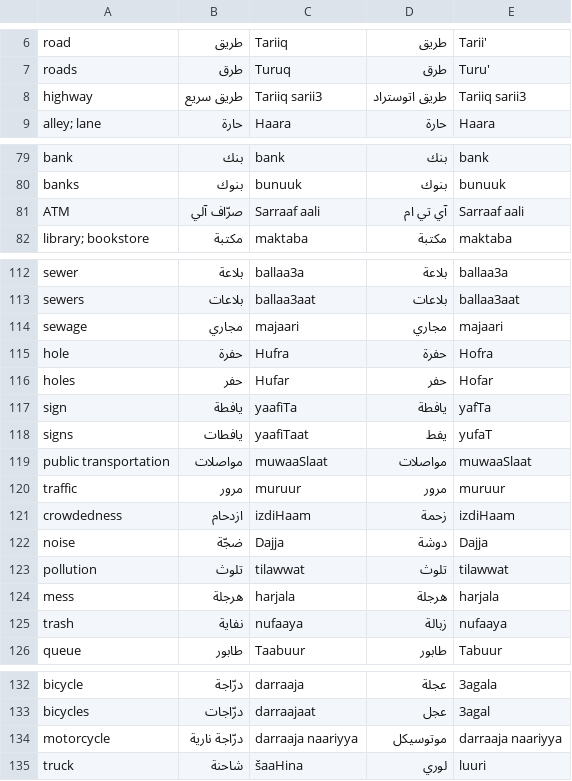
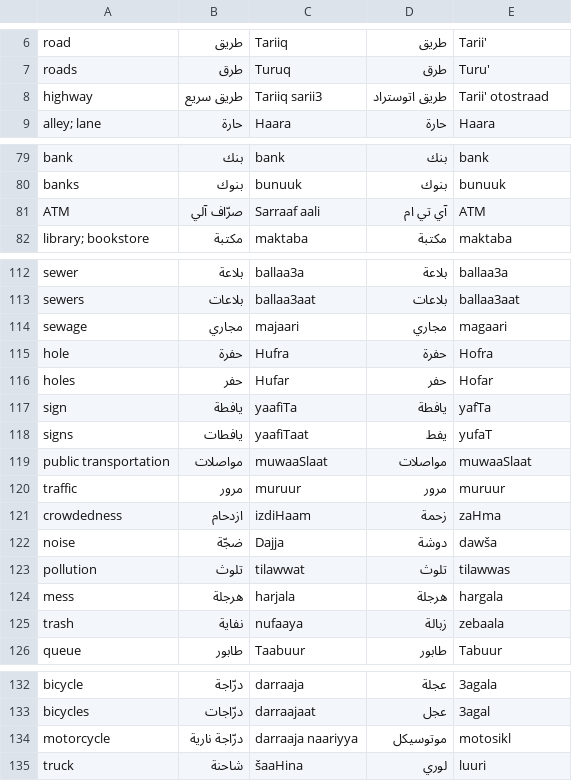
Before and after one commit to selmetwa/egyptian-arabic-vocab, a CSV file: csv/city_and_transportation.csv, drawn as a sheet; only a part is shown, gaps mark what is left out.

```diff
--- a/csv/city_and_transportation.csv
+++ b/csv/city_and_transportation.csv
@@ -7,3 +7,3 @@ road,طريق,Tariiq,طريق,Tarii'
 roads,طرق,Turuq,طرق,Turu'
-highway,طريق  سريع,Tariiq sarii3,طريق اتوستراد,Tariiq sarii3
+highway,طريق  سريع,Tariiq sarii3,طريق اتوستراد,Tarii' otostraad
 alley; lane,حارة,Haara,حارة,Haara
@@ -80,3 +80,3 @@ bank,بنك,bank,بنك,bank
 banks,بنوك,bunuuk,بنوك,bunuuk
-ATM,صرّاف آلي,Sarraaf aali,آي تي ام,Sarraaf aali
+ATM,صرّاف آلي,Sarraaf aali,آي تي ام,ATM
 library; bookstore,مكتبة,maktaba,مكتبة,maktaba
@@ -113,3 +113,3 @@ sewer,بلاعة,ballaa3a,بلاعة,ballaa3a
 sewers,بلاعات,ballaa3aat,بلاعات,ballaa3aat
-sewage,مجاري,majaari,مجاري,majaari
+sewage,مجاري,majaari,مجاري,magaari
 hole,حفرة,Hufra,حفرة,Hofra
@@ -120,7 +120,7 @@ public transportation,مواصلات,muwaaSlaat,مواصلات,muwaaSlaat
 traffic,مرور,muruur,مرور,muruur
-crowdedness,ازدحام,izdiHaam,زحمة,izdiHaam
-noise,ضجّة,Dajja,دوشة,Dajja
-pollution,تلوث,tilawwat,تلوث,tilawwat
-mess,هرجلة,harjala,هرجلة,harjala
-trash,نفاية,nufaaya,زبالة,nufaaya
+crowdedness,ازدحام,izdiHaam,زحمة,zaHma
+noise,ضجّة,Dajja,دوشة,dawša
+pollution,تلوث,tilawwat,تلوث,tilawwas
+mess,هرجلة,harjala,هرجلة,hargala
+trash,نفاية,nufaaya,زبالة,zebaala
 queue,طابور,Taabuur,طابور,Tabuur
@@ -133,3 +133,3 @@ bicycle,درّاجة,darraaja,عجلة,3agala
 bicycles,درّاجات,darraajaat,عجل,3agal
-motorcycle,درّاجة نارية,darraaja naariyya,موتوسيكل,darraaja naariyya
+motorcycle,درّاجة نارية,darraaja naariyya,موتوسيكل,motosikl
 truck,شاحنة,šaaHina,لوري,luuri
```
Also changed, not shown: csv/emotions__and__personality_traits.csv, csv/media.csv, 46 other files.
